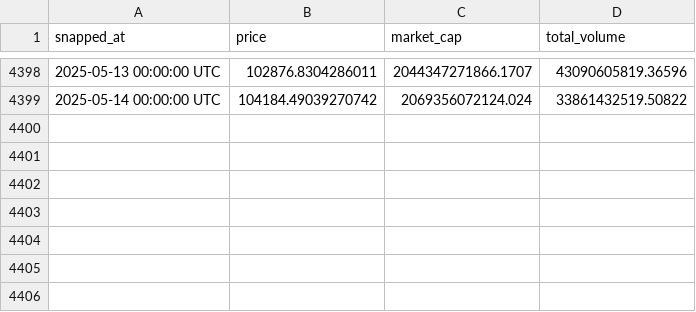
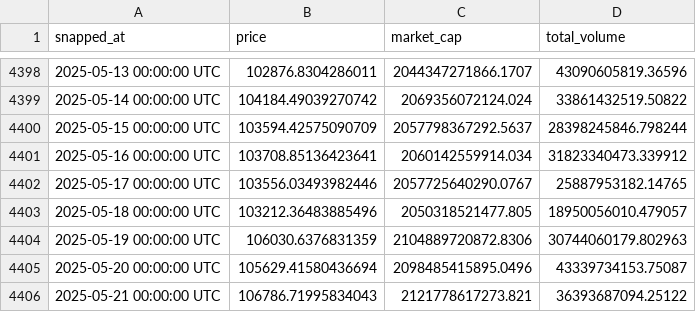
Before and after one commit to PetKatt/btc_regression, a CSV file: content/btc-usd-max.csv, drawn as a sheet; only a part is shown, gaps mark what is left out.

Commit message:
btc-usd .csv file updated

```diff
--- a/content/btc-usd-max.csv
+++ b/content/btc-usd-max.csv
@@ -4399 +4399,8 @@ snapped_at,price,market_cap,total_volume
 2025-05-14 00:00:00 UTC,104184.49039270742,2069356072124.024,33861432519.50822
+2025-05-15 00:00:00 UTC,103594.42575090709,2057798367292.5637,28398245846.798244
+2025-05-16 00:00:00 UTC,103708.85136423641,2060142559914.034,31823340473.339912
+2025-05-17 00:00:00 UTC,103556.03493982446,2057725640290.0767,25887953182.14765
+2025-05-18 00:00:00 UTC,103212.36483885496,2050318521477.805,18950056010.479057
+2025-05-19 00:00:00 UTC,106030.6376831359,2104889720872.8306,30744060179.802963
+2025-05-20 00:00:00 UTC,105629.41580436694,2098485415895.0496,43339734153.75087
+2025-05-21 00:00:00 UTC,106786.71995834043,2121778617273.821,36393687094.25122
```
